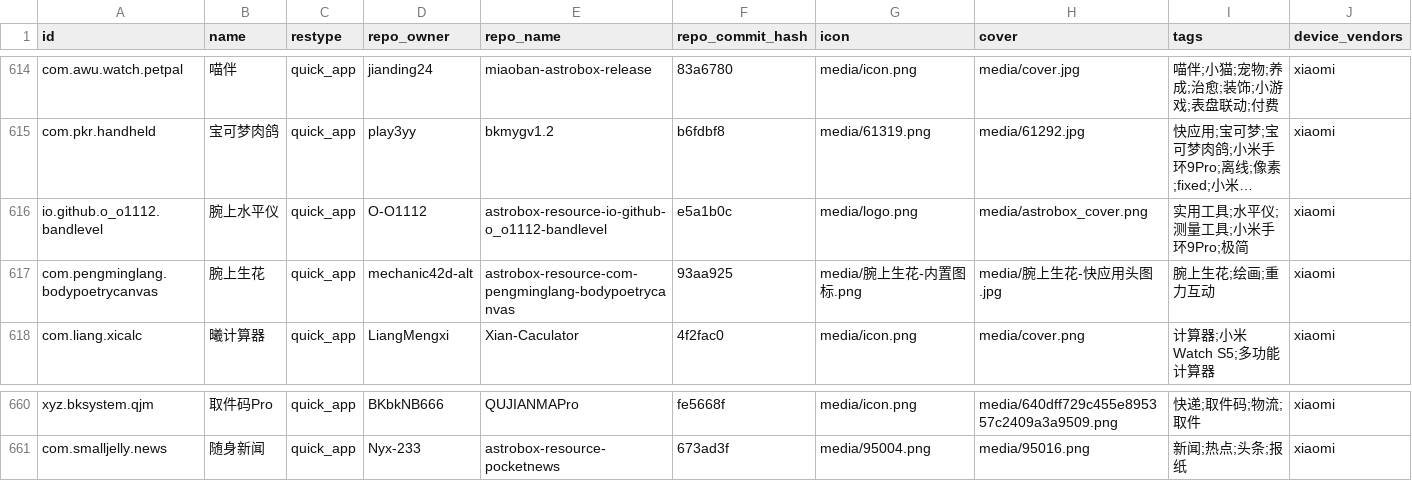
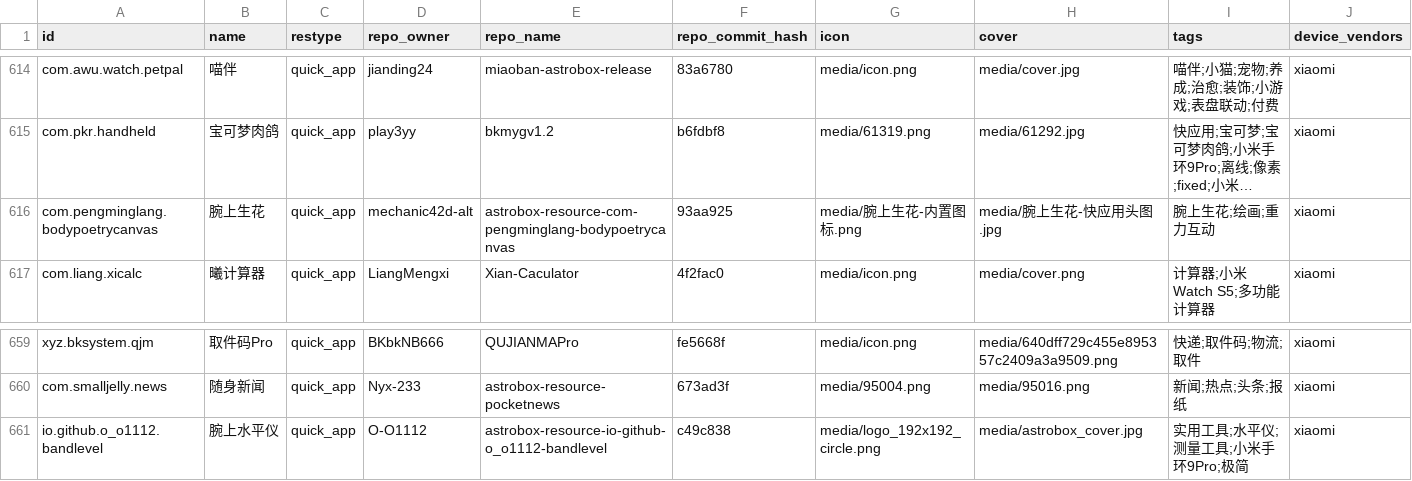
Before and after one commit to infatuation326/AstroBox-Repo, a CSV file: index_v2.csv, drawn as a sheet; only a part is shown, gaps mark what is left out; long unchanged cells end in …; removed rows and columns are numbered as before the commit, all else as after; rows hold the shown columns only; the diff names each change by its address in the sheet, - before the commit and + after, or states it on an @@ line.

```diff
--- a/index_v2.csv
+++ b/index_v2.csv
-row 616: io.github.o_o1112.bandlevel | 腕上水平仪 | quick_app | O-O1112 | astrobox-resource-io-github-o_o1112-bandlevel | e5a1b0c | media/logo.png | media/astrobox_cover.png | 实用工具;水平仪;测量工具;小米手环9Pro;极简 | xiaomi
+row 661: io.github.o_o1112.bandlevel | 腕上水平仪 | quick_app | O-O1112 | astrobox-resource-io-github-o_o1112-bandlevel | c49c838 | media/logo_192x192_circle.png | media/astrobox_cover.jpg | 实用工具;水平仪;测量工具;小米手环9Pro;极简 | xiaomi
```
Also changed, not shown: 2 other files.
